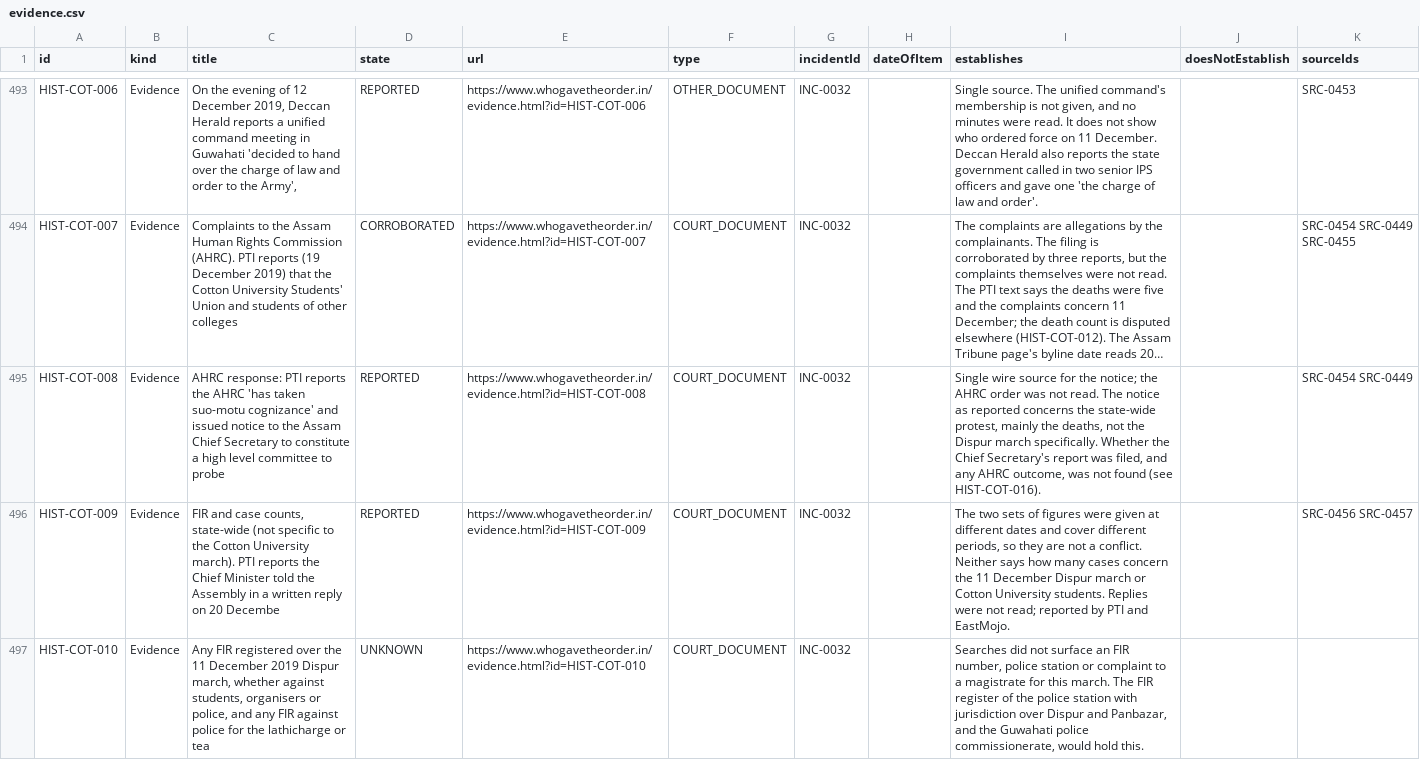
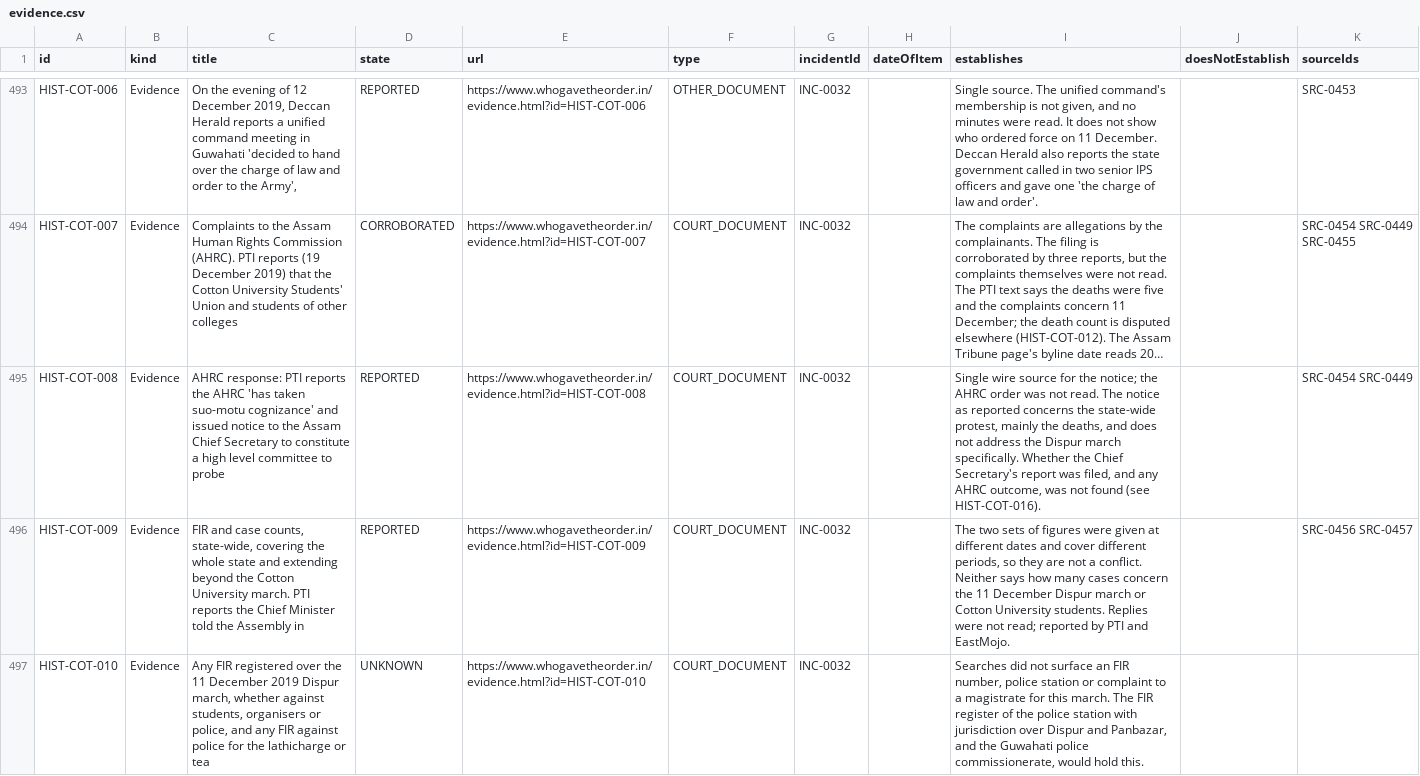
Before and after one commit to Varnasr/WhoGaveTheOrder, a CSV file: data/export/evidence.csv, drawn as a sheet; only a part is shown, gaps mark what is left out; long unchanged cells end in …; the diff covers the shown part only; the diff names each change by its address in the sheet, - before the commit and + after, or states it on an @@ line.

```diff
--- a/data/export/evidence.csv
+++ b/data/export/evidence.csv
-I495 (establishes): …the deaths, not the Dispur…
+I495 (establishes): …the deaths, and does not address the Dispur…
-C496 (title): …case counts, state-wide (not specific to the Cotton University march). PTI reports the Chief Minister told the Assembly in a written reply on 20 Decembe
+C496 (title): …case counts, state-wide, covering the whole state and extending beyond the Cotton University march. PTI reports the Chief Minister told the Assembly in
```
Also changed, not shown: 122 edited cells elsewhere in this file, 42 other files.
